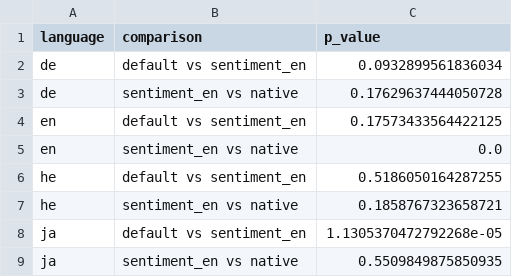
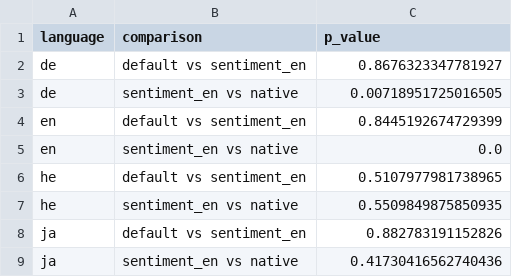
Before and after one commit to PastelPurple/clzss-limit, a CSV file: significance.csv, drawn as a sheet.

```diff
--- a/significance.csv
+++ b/significance.csv
@@ -1,9 +1,9 @@
 language,comparison,p_value
-de,default vs sentiment_en,0.0932899561836034
-de,sentiment_en vs native,0.17629637444050728
-en,default vs sentiment_en,0.17573433564422125
+de,default vs sentiment_en,0.8676323347781927
+de,sentiment_en vs native,0.00718951725016505
+en,default vs sentiment_en,0.8445192674729399
 en,sentiment_en vs native,0.0
-he,default vs sentiment_en,0.5186050164287255
-he,sentiment_en vs native,0.1858767323658721
-ja,default vs sentiment_en,1.1305370472792268e-05
-ja,sentiment_en vs native,0.5509849875850935
+he,default vs sentiment_en,0.5107977981738965
+he,sentiment_en vs native,0.5509849875850935
+ja,default vs sentiment_en,0.882783191152826
+ja,sentiment_en vs native,0.41730416562740436
```
Also changed, not shown: errors.csv, summary_amazon.csv, 4 other files.
